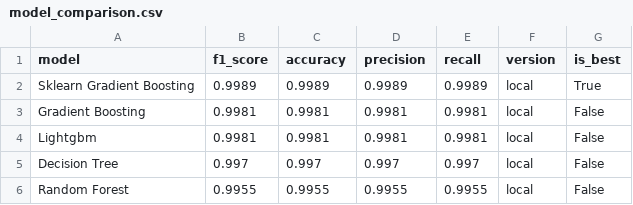
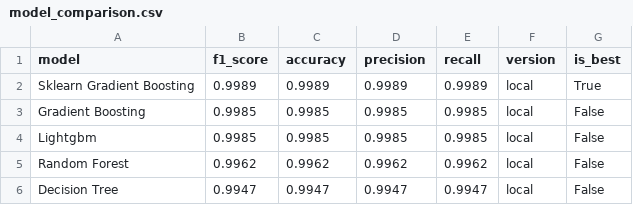
Before and after one commit to saqibahmadsiddiqui/aqi-forecasting-system, a CSV file: data/processed/model_comparison.csv, drawn as a sheet.

```diff
--- a/data/processed/model_comparison.csv
+++ b/data/processed/model_comparison.csv
@@ -2,5 +2,5 @@ model,f1_score,accuracy,precision,recall,version,is_best
 Sklearn Gradient Boosting,0.9989,0.9989,0.9989,0.9989,local,True
-Gradient Boosting,0.9981,0.9981,0.9981,0.9981,local,False
-Lightgbm,0.9981,0.9981,0.9981,0.9981,local,False
-Decision Tree,0.997,0.997,0.997,0.997,local,False
-Random Forest,0.9955,0.9955,0.9955,0.9955,local,False
+Gradient Boosting,0.9985,0.9985,0.9985,0.9985,local,False
+Lightgbm,0.9985,0.9985,0.9985,0.9985,local,False
+Random Forest,0.9962,0.9962,0.9962,0.9962,local,False
+Decision Tree,0.9947,0.9947,0.9947,0.9947,local,False
```
Also changed, not shown: data/processed/latest_predictions.csv.
